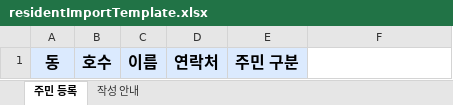
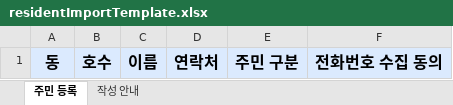
Before and after one commit to Moahome/moahome, an Excel workbook: client/public/residentImportTemplate.xlsx, sheet 주민 등록, drawn as a sheet; values as stored, in another font and other column widths than the file's, no borders; conditional formats not drawn; the diff names each change by its address in the sheet, - before the commit and + after, or states it on an @@ line.

Commit message:
[Feat] 주민 엑셀의 전화번호 수집 동의와 저장 제한 적용
- 동 유무별 엑셀 양식에 전화번호 수집 동의 O/X 선택과 작성 안내 추가
- O인 경우에만 연락처를 처리하고 미동의 번호는 임시 검증·주민 명부에서 제외
- 동의 정보가 없는 검증 데이터도 최종 저장 시 연락처 복원을 차단
- 주민 업로드 화면·도메인·ERD·API·구현 문서와 검증 갱신

검증: ESLint·TypeScript 타입 검사, 프로덕션 빌드, Client API 테스트 169개, Server 전체 빌드·테스트 637개, Chrome 프로덕션·개발 모드 검사 통과

```diff
--- a/client/public/residentImportTemplate.xlsx (sheet 주민 등록)
+++ b/client/public/residentImportTemplate.xlsx (sheet 주민 등록)
-F1: (empty)
+F1: 전화번호 수집 동의
-F1 fill: none
+F1 fill: #DBEAFE
```
Also changed, not shown: sheet 작성 안내, client/public/residentImportNoBuildingTemplate.xlsx, 14 other files.
